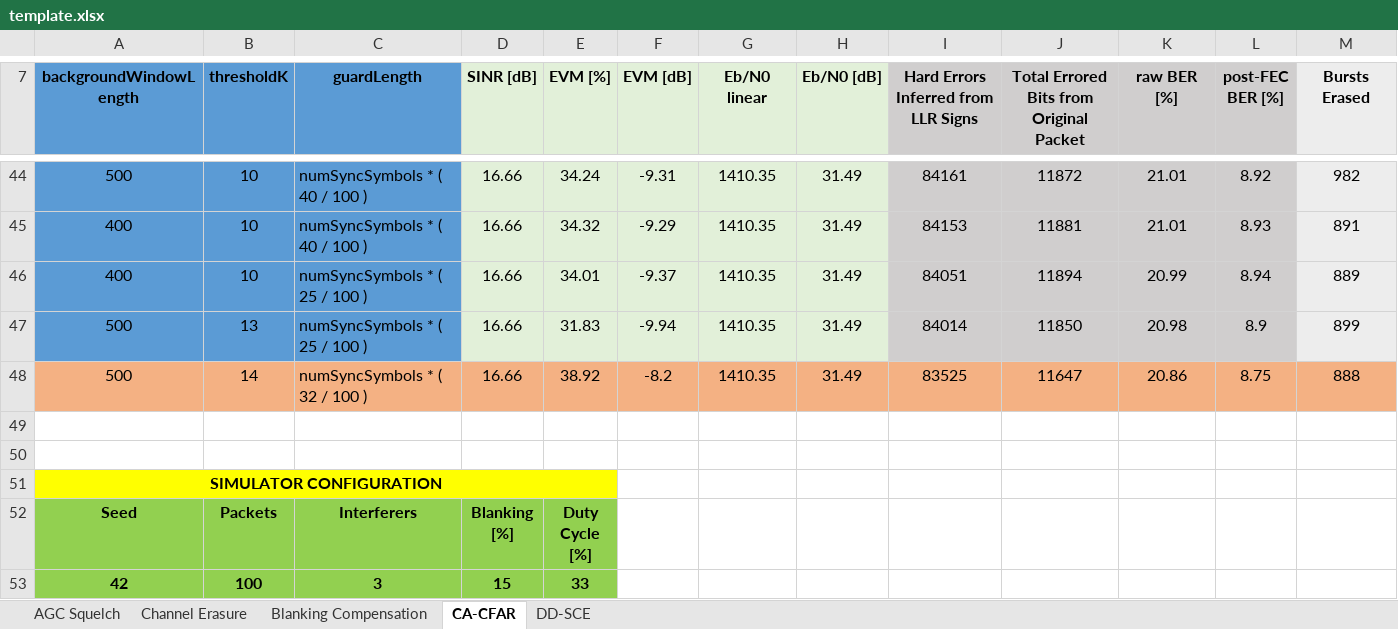
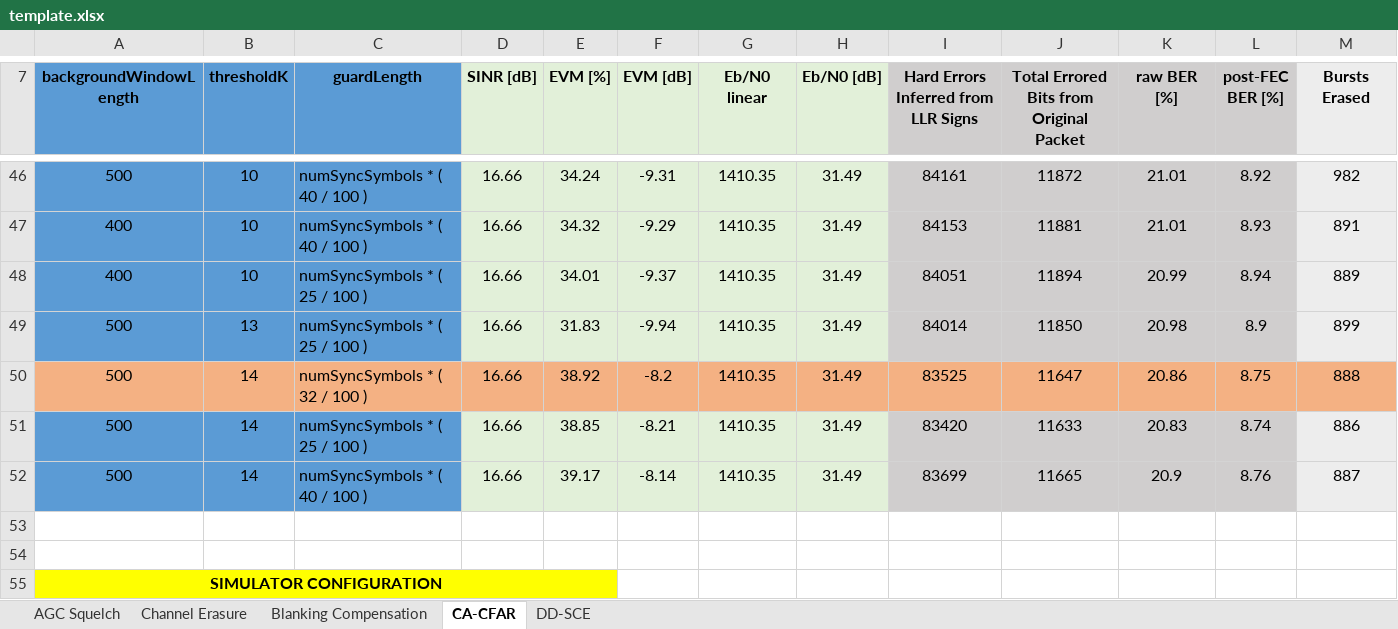
Before and after one commit to fraro01/Link-Level-PHY-SPMA-Simulator, an Excel workbook: template.xlsx, sheet CA-CFAR, drawn as a sheet; only a part is shown, gaps mark what is left out; the shorter side is filled out with more unchanged rows; values as stored, in another font and other column widths than the file's, no borders; charts and pictures not drawn; rows hold the shown columns only; the diff covers the shown part only; the diff names each change by its address in the sheet, - before the commit and + after, or states it on an @@ line.

```diff
--- a/template.xlsx (sheet CA-CFAR)
+++ b/template.xlsx (sheet CA-CFAR)
+row 51: 500 | 14 | numSyncSymbols * ( 25 / 100 ) | 16.66 | 38.85 | -8.21 | 1410.35 | 31.49 | 83420 | 11633 | 20.83 | 8.74 | 886
+row 52: 500 | 14 | numSyncSymbols * ( 40 / 100 ) | 16.66 | 39.17 | -8.14 | 1410.35 | 31.49 | 83699 | 11665 | 20.9 | 8.76 | 887
```
Also changed, not shown: 23 added rows elsewhere in this sheet, sheet DD-SCE, sheet Blanking Compensation, sheet Channel Erasure, sheet AGC Squelch, charts or pictures, 5 other files.
